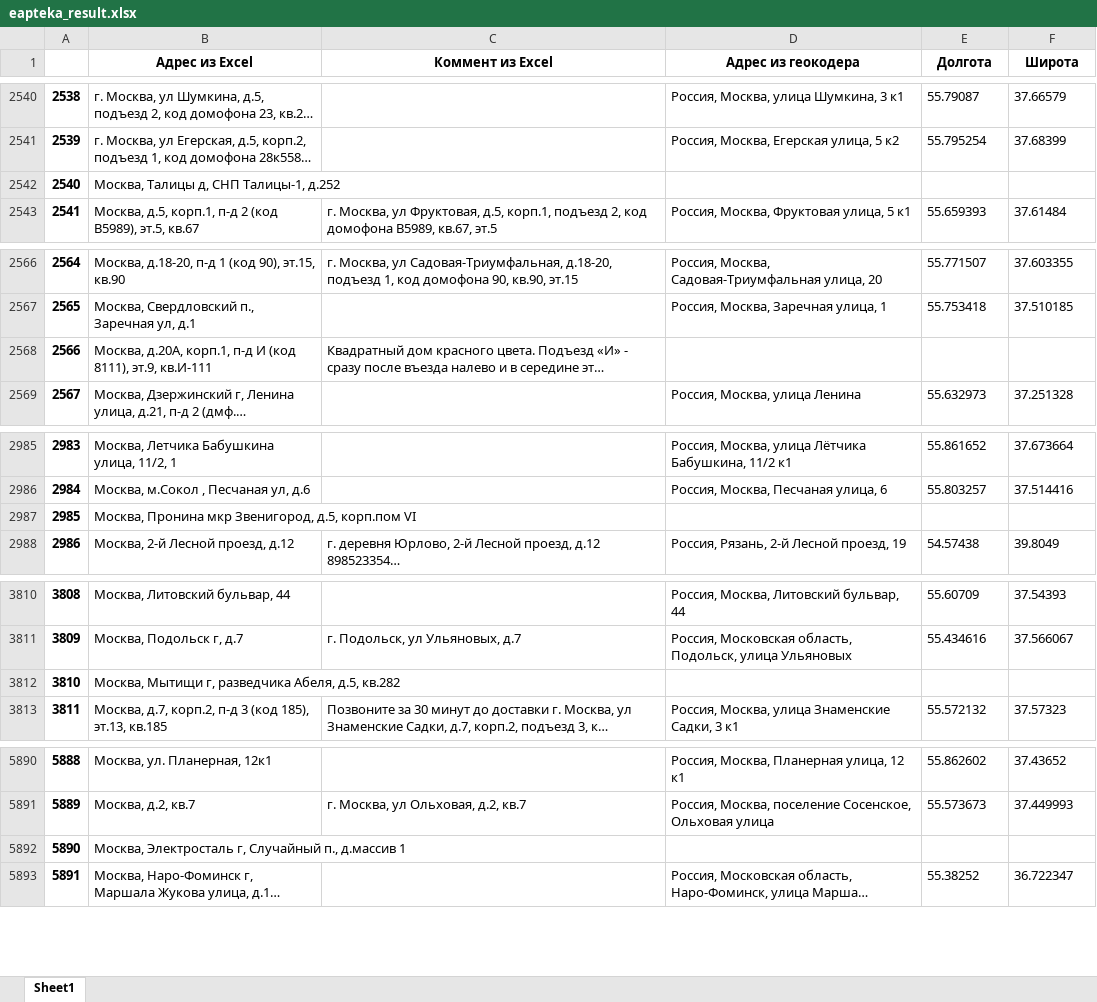
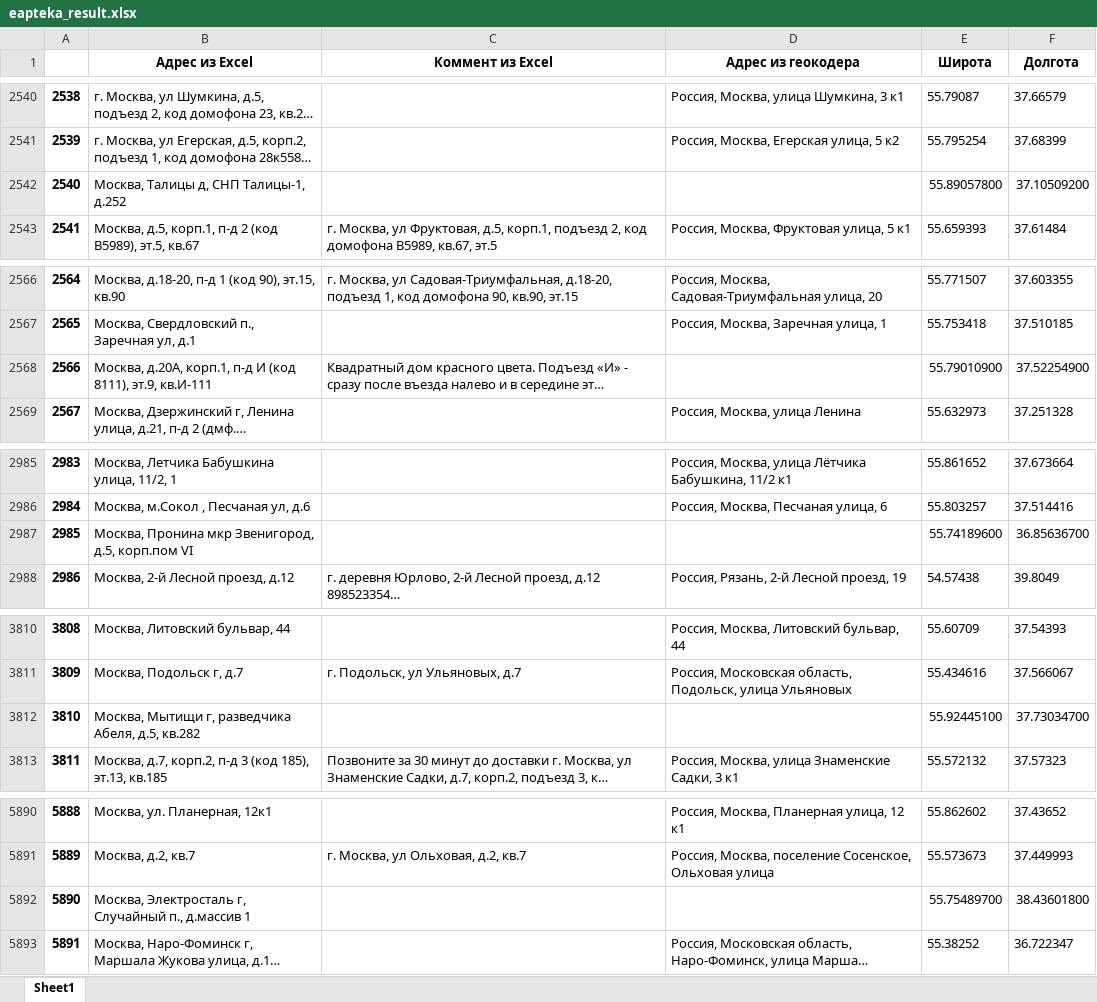
Before and after one commit to Madrich-routes/routes_laboratory, an Excel workbook: customer_cases/eapteka/data/eapteka_result.xlsx, sheet Sheet1, drawn as a sheet; only a part is shown, gaps mark what is left out; long unchanged cells end in …; values as stored, in another font and other column widths than the file's, no borders; the diff covers the shown part only; the diff names each change by its address in the sheet, - before the commit and + after, or states it on an @@ line.

```diff
--- a/customer_cases/eapteka/data/eapteka_result.xlsx (sheet Sheet1)
+++ b/customer_cases/eapteka/data/eapteka_result.xlsx (sheet Sheet1)
-E1: Долгота
+E1: Широта
-F1: Широта
+F1: Долгота
-E2542 (Широта): (empty)
+E2542 (Широта): 55.89057800
-F2542 (Долгота): (empty)
+F2542 (Долгота): 37.10509200
-E2568 (Широта): (empty)
+E2568 (Широта): 55.79010900
-F2568 (Долгота): (empty)
+F2568 (Долгота): 37.52254900
-E2987 (Широта): (empty)
+E2987 (Широта): 55.74189600
-F2987 (Долгота): (empty)
+F2987 (Долгота): 36.85636700
-E3812 (Широта): (empty)
+E3812 (Широта): 55.92445100
-F3812 (Долгота): (empty)
+F3812 (Долгота): 37.73034700
-E5892 (Широта): (empty)
+E5892 (Широта): 55.75489700
-F5892 (Долгота): (empty)
+F5892 (Долгота): 38.43601800
```
Also changed, not shown: 30 edited cells elsewhere in this sheet, customer_cases/eapteka/data/Склады.xlsx, 27 other files.
